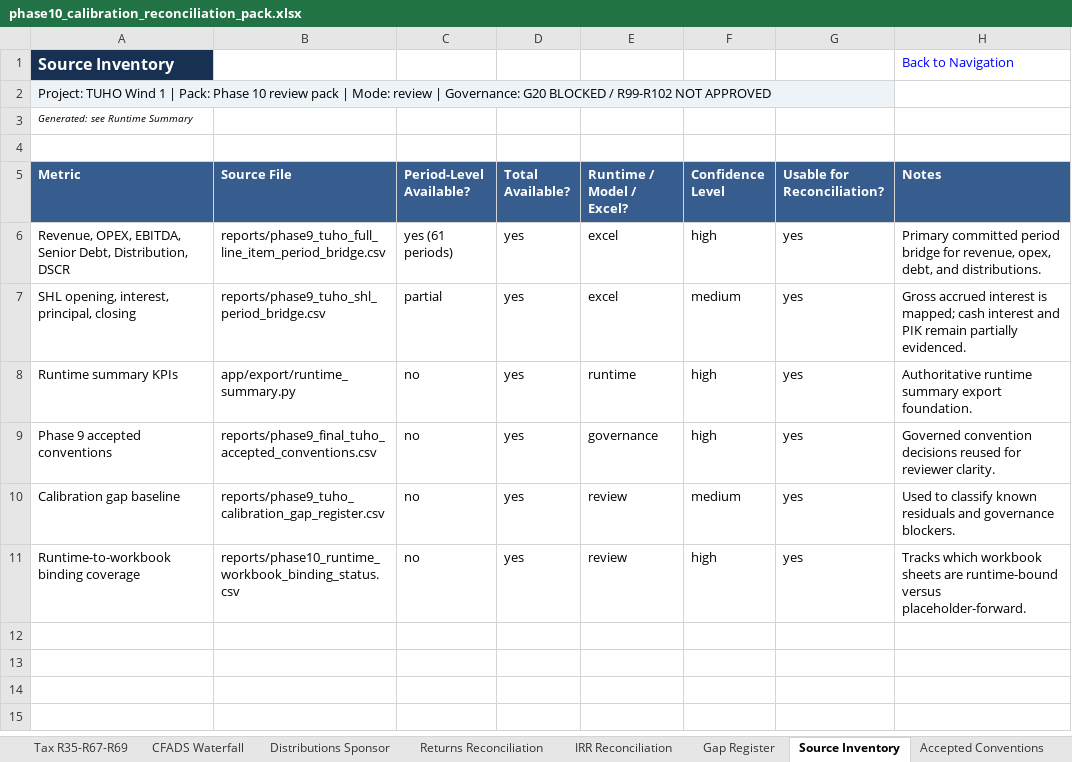
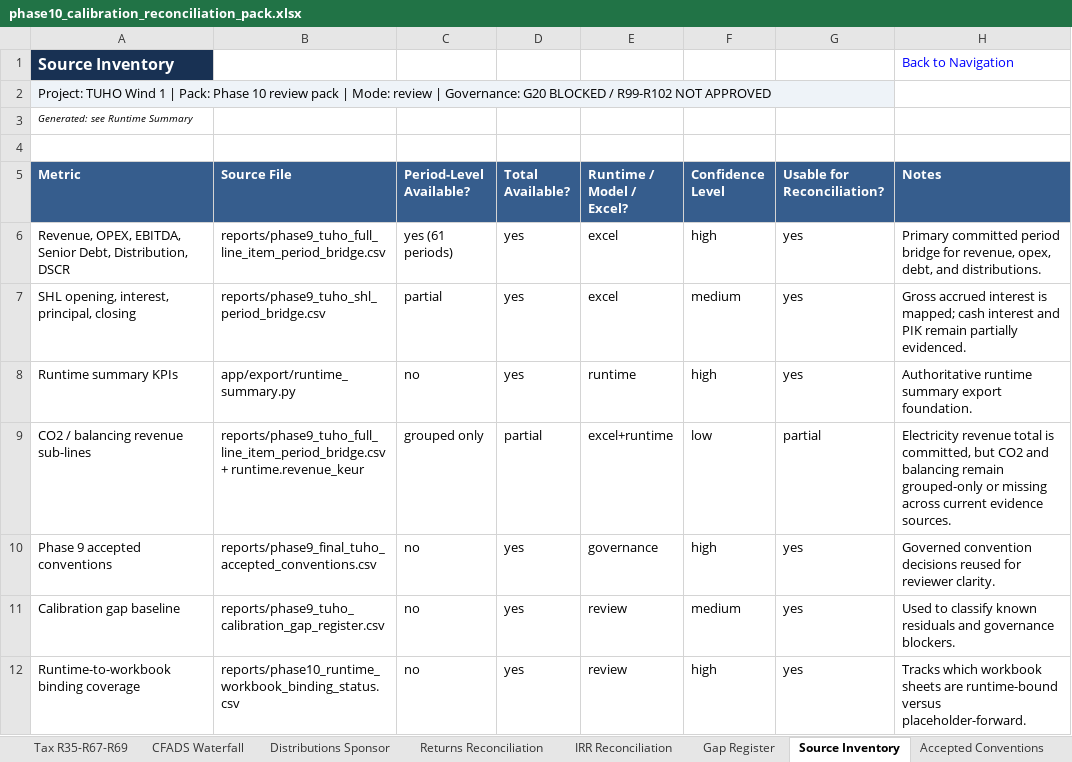
Before and after one commit to xofisamba/Finco1, an Excel workbook: reports/phase10_calibration_reconciliation_pack.xlsx, sheet Source Inventory, drawn as a sheet; values as stored, in another font and other column widths than the file's, no borders; the diff names each change by its address in the sheet, - before the commit and + after, or states it on an @@ line.

Commit message:
Phase 10 ? CO2 and Balancing Source-Map Hardening

```diff
--- a/reports/phase10_calibration_reconciliation_pack.xlsx (sheet Source Inventory)
+++ b/reports/phase10_calibration_reconciliation_pack.xlsx (sheet Source Inventory)
+row 9: CO2 / balancing revenue sub-lines | reports/phase9_tuho_full_line_item_period_bridge.csv + runtime.revenue_keur | grouped only | partial | excel+runtime | low | partial | Electricity revenue total is committed, but CO2 and balancing remain grouped-only or missing across current evidence sources.
```
Also changed, not shown: sheet Gap Register, sheet Navigation, sheet Executive Summary, sheet Executive Dashboard, sheet Reviewer Notes, sheet Runtime Summary, 1 more sheet, other sheet tabs, 14 other files.
